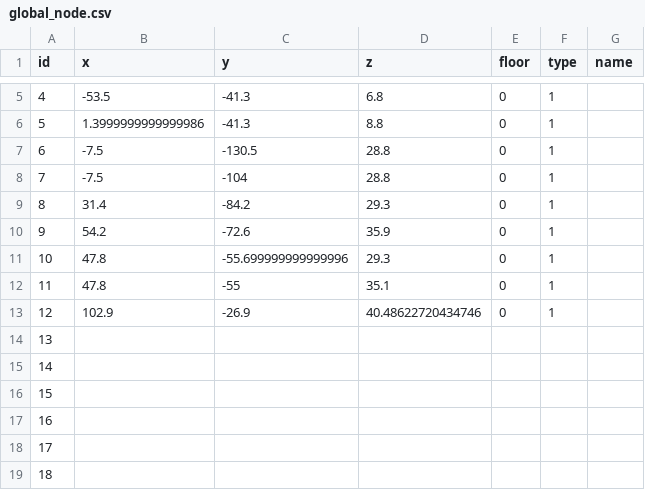
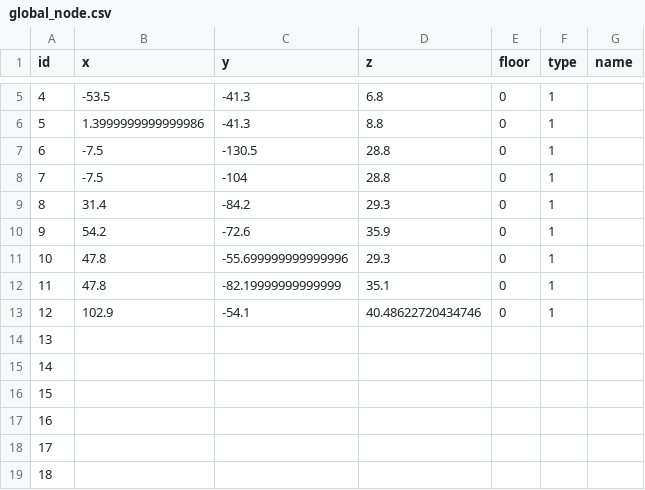
Before and after one commit to SenARMap/SenARMapProject_2026, a CSV file: data/global_node.csv, drawn as a sheet; only a part is shown, gaps mark what is left out.

Commit message:
【変更】スプレッドシート上からPush (実行者: 1061)

```diff
--- a/data/global_node.csv
+++ b/data/global_node.csv
@@ -11,4 +11,4 @@ id,x,y,z,floor,type,name
 10,47.8,-55.699999999999996,29.3,0,1,
-11,47.8,-55,35.1,0,1,
-12,102.9,-26.9,40.48622720434746,0,1,
+11,47.8,-82.19999999999999,35.1,0,1,
+12,102.9,-54.1,40.48622720434746,0,1,
 13,,,,,,
```
